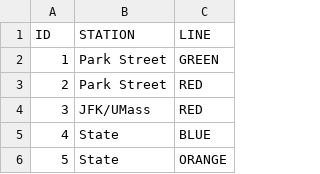
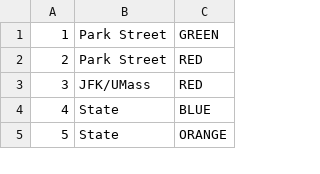
Before and after one commit to RoryCSCI120/PublicTransit, a CSV file: datashare/rail/rail_events.csv, drawn as a sheet; only a part is shown; the diff names each change by its address in the sheet, - before the commit and + after, or states it on an @@ line.

```diff
--- a/datashare/rail/rail_events.csv
+++ b/datashare/rail/rail_events.csv
-row 1: ID | STATION | LINE
```
Also changed, not shown: datashare/bus/bus_events1.csv, datashare/silver/silver_events.csv, 8 other files.
